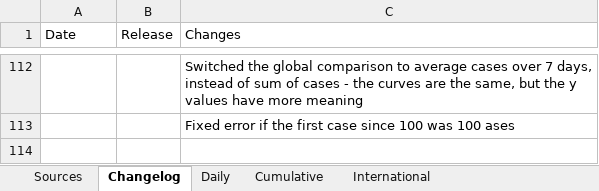
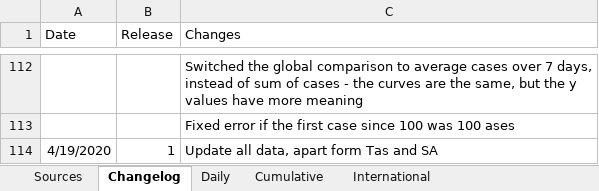
Before and after one commit to MarcusP-P/AusCovid-19, an Excel workbook: COVID-19 Australia.xlsx, sheet Changelog, drawn as a sheet; only a part is shown, gaps mark what is left out; values as stored, in another font and other column widths than the file's, no borders; the diff names each change by its address in the sheet, - before the commit and + after, or states it on an @@ line.

Commit message:
19-4-2020 R1
update all data apart from Tas and SA.

```diff
--- a/COVID-19 Australia.xlsx (sheet Changelog)
+++ b/COVID-19 Australia.xlsx (sheet Changelog)
+row 114: 4/19/2020 | 1 | Update all data, apart form Tas and SA
```
Also changed, not shown: sheet Cumulative, sheet International, sheet Daily, charts or pictures.
